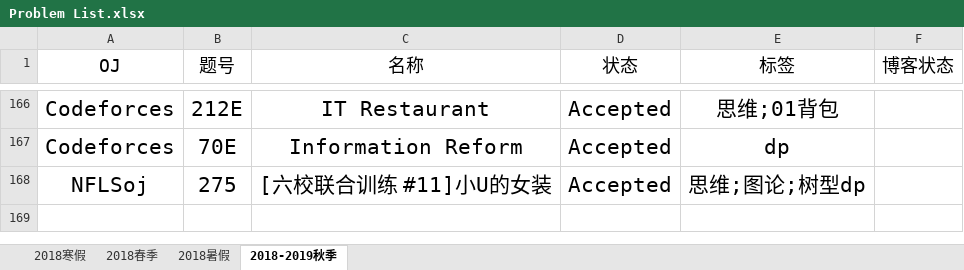
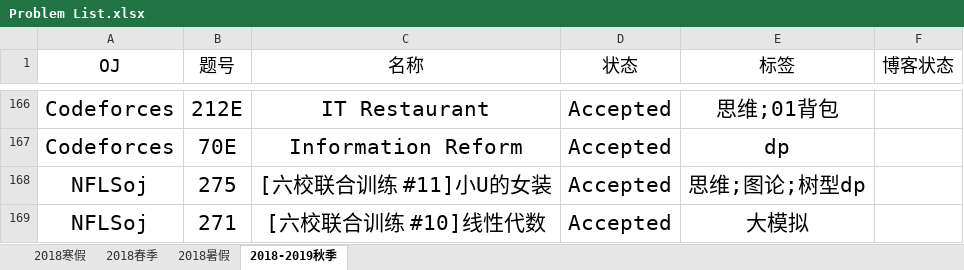
Before and after one commit to IcePrincess-1968/Programmes, an Excel workbook: Problem List.xlsx, sheet 2018-2019秋季, drawn as a sheet; only a part is shown, gaps mark what is left out; values as stored, in another font and other column widths than the file's, no borders; the diff names each change by its address in the sheet, - before the commit and + after, or states it on an @@ line.

Commit message:
add nflsoj271 and cf319d

```diff
--- a/Problem List.xlsx (sheet 2018-2019秋季)
+++ b/Problem List.xlsx (sheet 2018-2019秋季)
+row 169: NFLSoj | 271 | [六校联合训练 #10]线性代数 | Accepted | 大模拟
```
Also changed, not shown: 2 other files.
